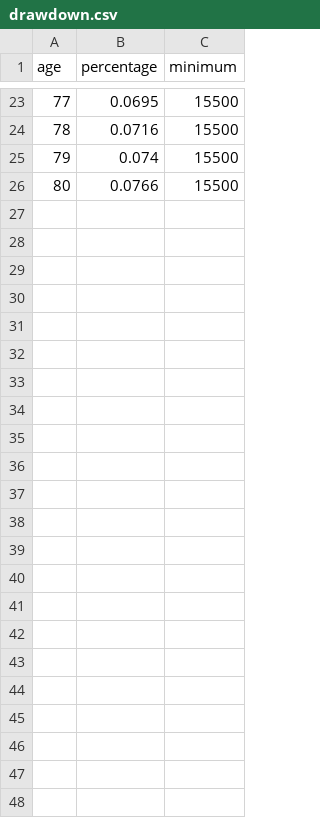
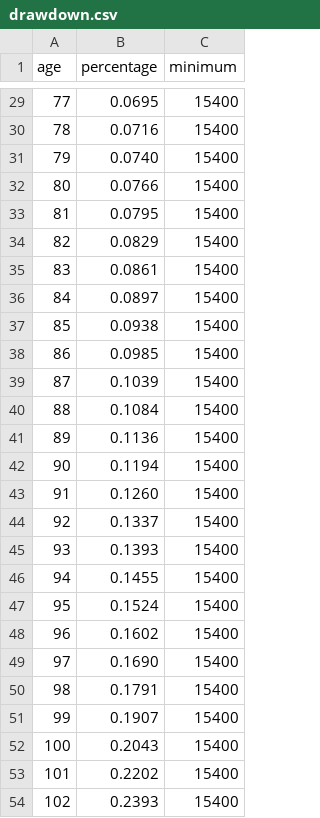
Before and after one commit to pete-slo/pension-calculator, a CSV file: drawdown.csv, drawn as a sheet; only a part is shown, gaps mark what is left out; the diff covers the shown part only.

```diff
--- a/drawdown.csv
+++ b/drawdown.csv
@@ -23,4 +29,26 @@ age,percentage,minimum
-77,0.0695,15500
-78,0.0716,15500
-79,0.074,15500
-80,0.0766,15500
+77,0.0695,15400
+78,0.0716,15400
+79,0.0740,15400
+80,0.0766,15400
+81,0.0795,15400
+82,0.0829,15400
+83,0.0861,15400
+84,0.0897,15400
+85,0.0938,15400
+86,0.0985,15400
+87,0.1039,15400
+88,0.1084,15400
+89,0.1136,15400
+90,0.1194,15400
+91,0.1260,15400
+92,0.1337,15400
+93,0.1393,15400
+94,0.1455,15400
+95,0.1524,15400
+96,0.1602,15400
+97,0.1690,15400
+98,0.1791,15400
+99,0.1907,15400
+100,0.2043,15400
+101,0.2202,15400
+102,0.2393,15400
```
Also changed, not shown: 10 added rows, 4 removed rows and 17 edited cells elsewhere in this file, 1 other file.
